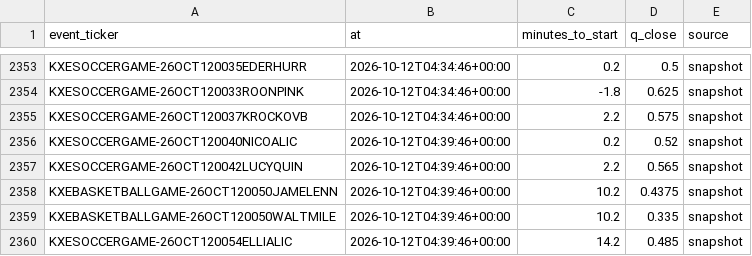
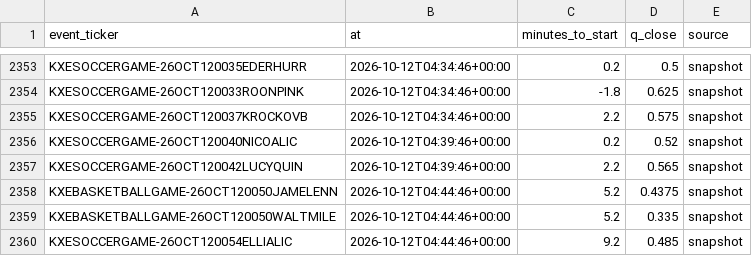
Before and after one commit to nathangin/esports-betting, a CSV file: state/paper/closes.csv, drawn as a sheet; only a part is shown, gaps mark what is left out.

```diff
--- a/state/paper/closes.csv
+++ b/state/paper/closes.csv
@@ -2357,4 +2357,4 @@ KXESOCCERGAME-26OCT120040NICOALIC,2026-10-12T04:39:46+00:00,0.2,0.52,snapshot
 KXESOCCERGAME-26OCT120042LUCYQUIN,2026-10-12T04:39:46+00:00,2.2,0.565,snapshot
-KXEBASKETBALLGAME-26OCT120050JAMELENN,2026-10-12T04:39:46+00:00,10.2,0.4375,snapshot
-KXEBASKETBALLGAME-26OCT120050WALTMILE,2026-10-12T04:39:46+00:00,10.2,0.335,snapshot
-KXESOCCERGAME-26OCT120054ELLIALIC,2026-10-12T04:39:46+00:00,14.2,0.485,snapshot
+KXEBASKETBALLGAME-26OCT120050JAMELENN,2026-10-12T04:44:46+00:00,5.2,0.4375,snapshot
+KXEBASKETBALLGAME-26OCT120050WALTMILE,2026-10-12T04:44:46+00:00,5.2,0.335,snapshot
+KXESOCCERGAME-26OCT120054ELLIALIC,2026-10-12T04:44:46+00:00,9.2,0.485,snapshot
```
Also changed, not shown: state/paper/ledger.csv, 7 other files.
